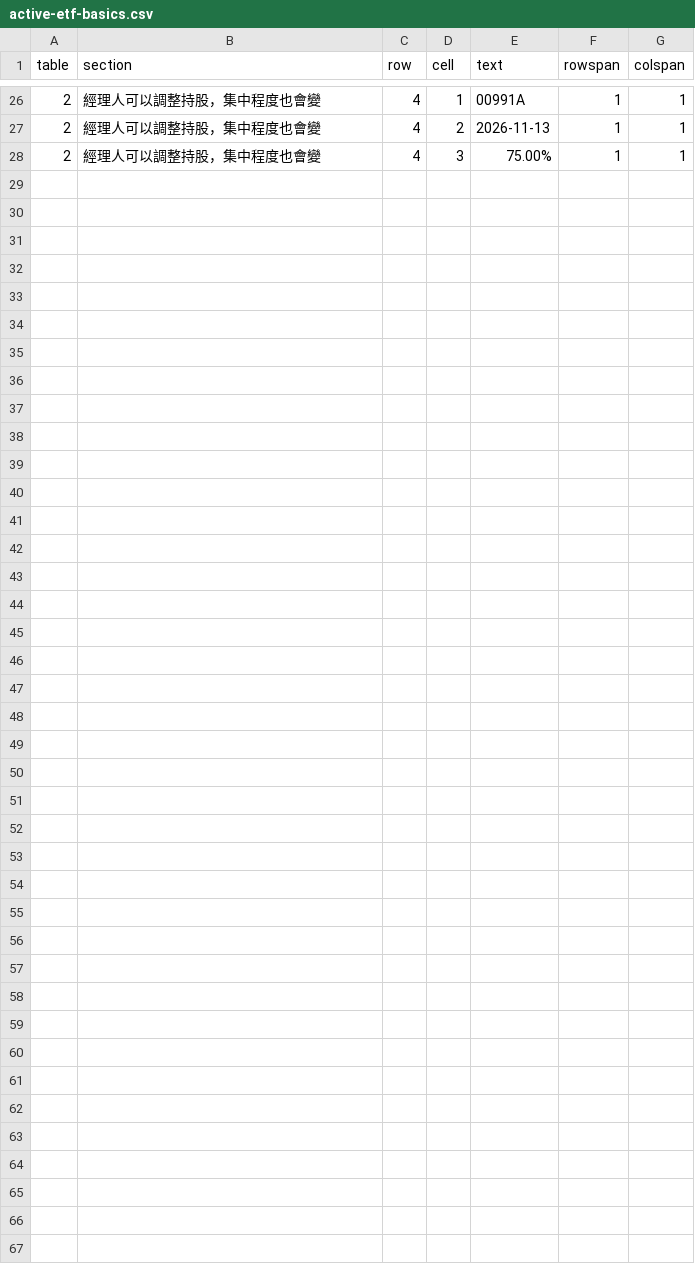
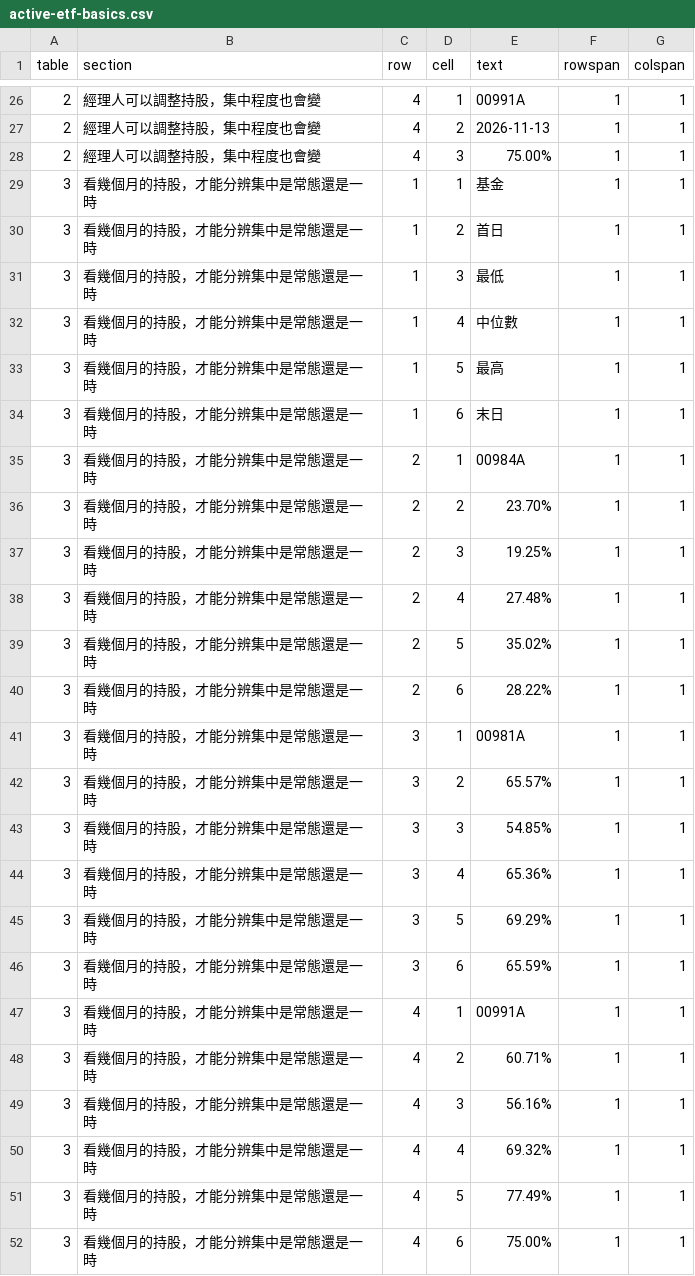
Before and after one commit to keigoks-ivan/tools, a CSV file: invest/data/article-snapshots/active-etf-basics.csv, drawn as a sheet; only a part is shown, gaps mark what is left out.

Commit message:
Deepen active ETF basics with holdings history and premiums

```diff
--- a/invest/data/article-snapshots/active-etf-basics.csv
+++ b/invest/data/article-snapshots/active-etf-basics.csv
@@ -28 +28,25 @@
 2,經理人可以調整持股，集中程度也會變,4,3,75.00%,1,1
+3,看幾個月的持股，才能分辨集中是常態還是一時,1,1,基金,1,1
+3,看幾個月的持股，才能分辨集中是常態還是一時,1,2,首日,1,1
+3,看幾個月的持股，才能分辨集中是常態還是一時,1,3,最低,1,1
+3,看幾個月的持股，才能分辨集中是常態還是一時,1,4,中位數,1,1
+3,看幾個月的持股，才能分辨集中是常態還是一時,1,5,最高,1,1
+3,看幾個月的持股，才能分辨集中是常態還是一時,1,6,末日,1,1
+3,看幾個月的持股，才能分辨集中是常態還是一時,2,1,00984A,1,1
+3,看幾個月的持股，才能分辨集中是常態還是一時,2,2,23.70%,1,1
+3,看幾個月的持股，才能分辨集中是常態還是一時,2,3,19.25%,1,1
+3,看幾個月的持股，才能分辨集中是常態還是一時,2,4,27.48%,1,1
+3,看幾個月的持股，才能分辨集中是常態還是一時,2,5,35.02%,1,1
+3,看幾個月的持股，才能分辨集中是常態還是一時,2,6,28.22%,1,1
+3,看幾個月的持股，才能分辨集中是常態還是一時,3,1,00981A,1,1
+3,看幾個月的持股，才能分辨集中是常態還是一時,3,2,65.57%,1,1
+3,看幾個月的持股，才能分辨集中是常態還是一時,3,3,54.85%,1,1
+3,看幾個月的持股，才能分辨集中是常態還是一時,3,4,65.36%,1,1
+3,看幾個月的持股，才能分辨集中是常態還是一時,3,5,69.29%,1,1
+3,看幾個月的持股，才能分辨集中是常態還是一時,3,6,65.59%,1,1
+3,看幾個月的持股，才能分辨集中是常態還是一時,4,1,00991A,1,1
+3,看幾個月的持股，才能分辨集中是常態還是一時,4,2,60.71%,1,1
+3,看幾個月的持股，才能分辨集中是常態還是一時,4,3,56.16%,1,1
+3,看幾個月的持股，才能分辨集中是常態還是一時,4,4,69.32%,1,1
+3,看幾個月的持股，才能分辨集中是常態還是一時,4,5,77.49%,1,1
+3,看幾個月的持股，才能分辨集中是常態還是一時,4,6,75.00%,1,1
```
Also changed, not shown: 4 other files.
